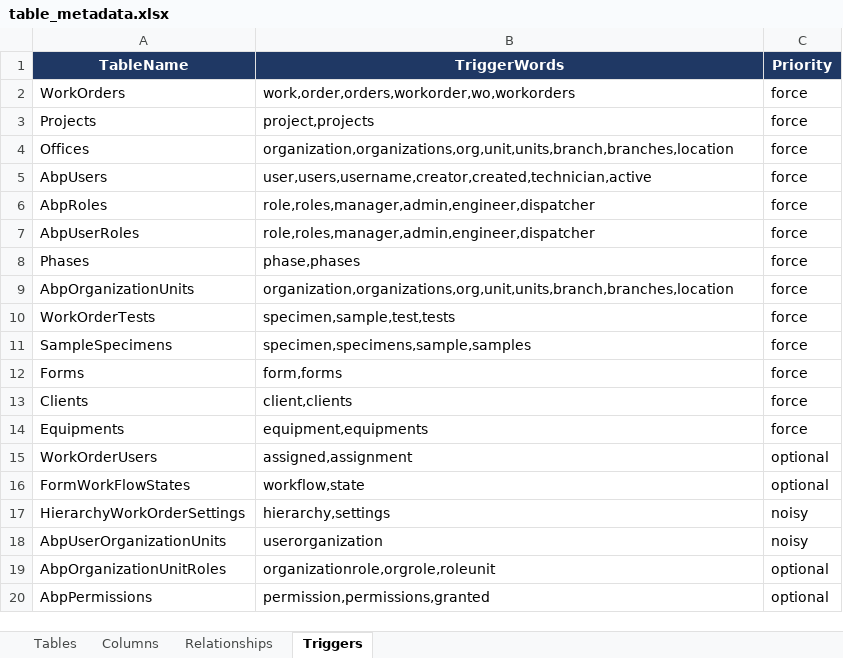
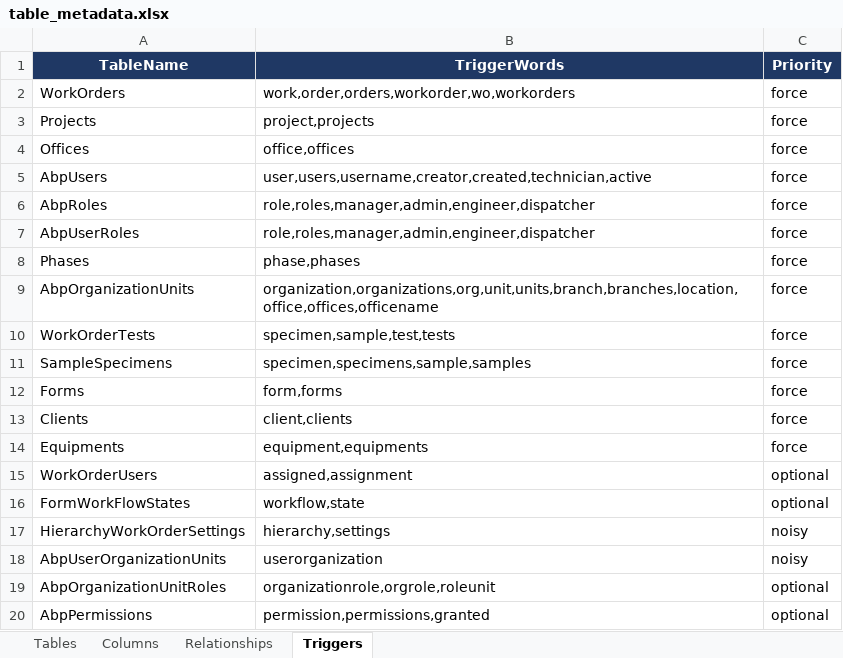
Before and after one commit to SravanthiRedd/SQL_Chat, an Excel workbook: python/table_metadata.xlsx, sheet Triggers, drawn as a sheet; values as stored, in another font and other column widths than the file's, no borders; the diff names each change by its address in the sheet, - before the commit and + after, or states it on an @@ line.

```diff
--- a/python/table_metadata.xlsx (sheet Triggers)
+++ b/python/table_metadata.xlsx (sheet Triggers)
-B4 (TriggerWords): organization,organizations,org,unit,units,branch,branches,location
+B4 (TriggerWords): office,offices
-B9 (TriggerWords): organization,organizations,org,unit,units,branch,branches,location
+B9 (TriggerWords): organization,organizations,org,unit,units,branch,branches,location,office,offices,officename
```
Also changed, not shown: sheet Tables, 3 other files.
